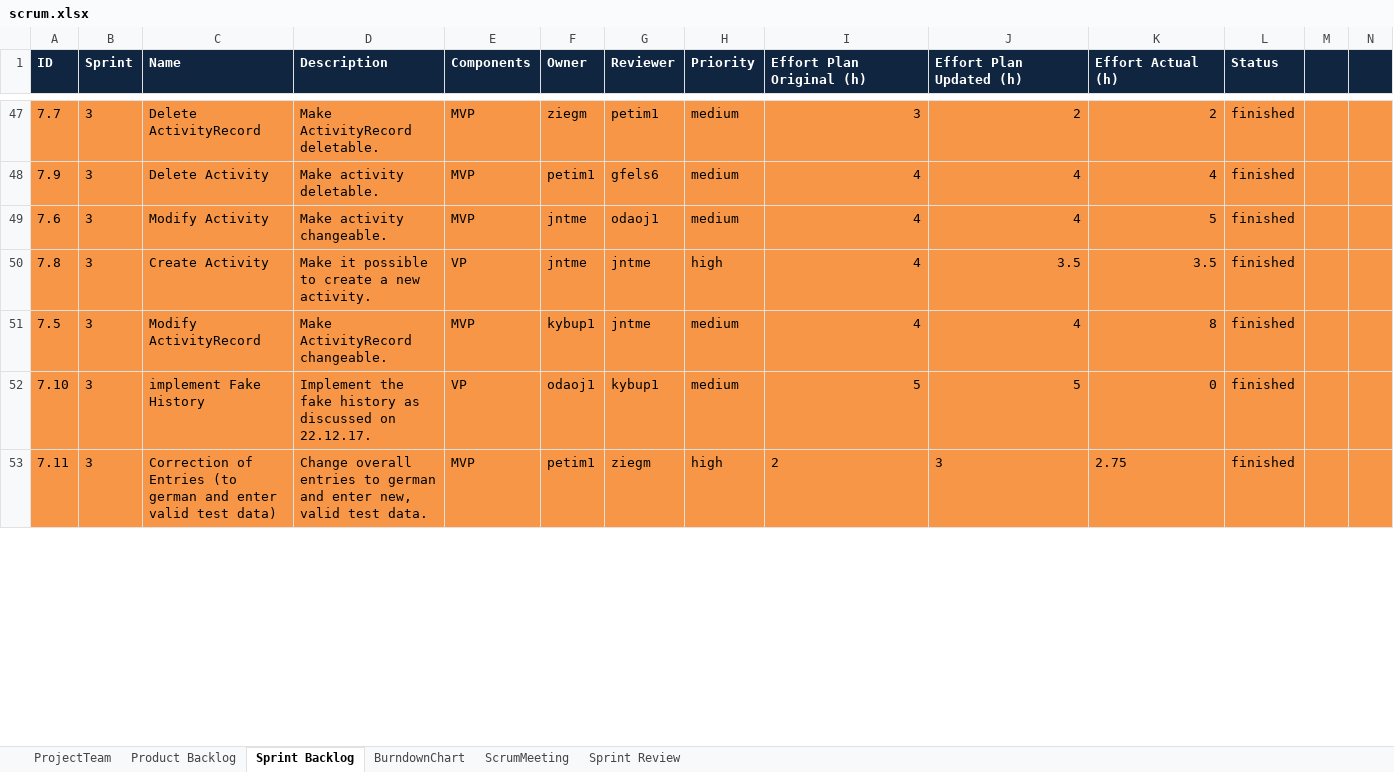
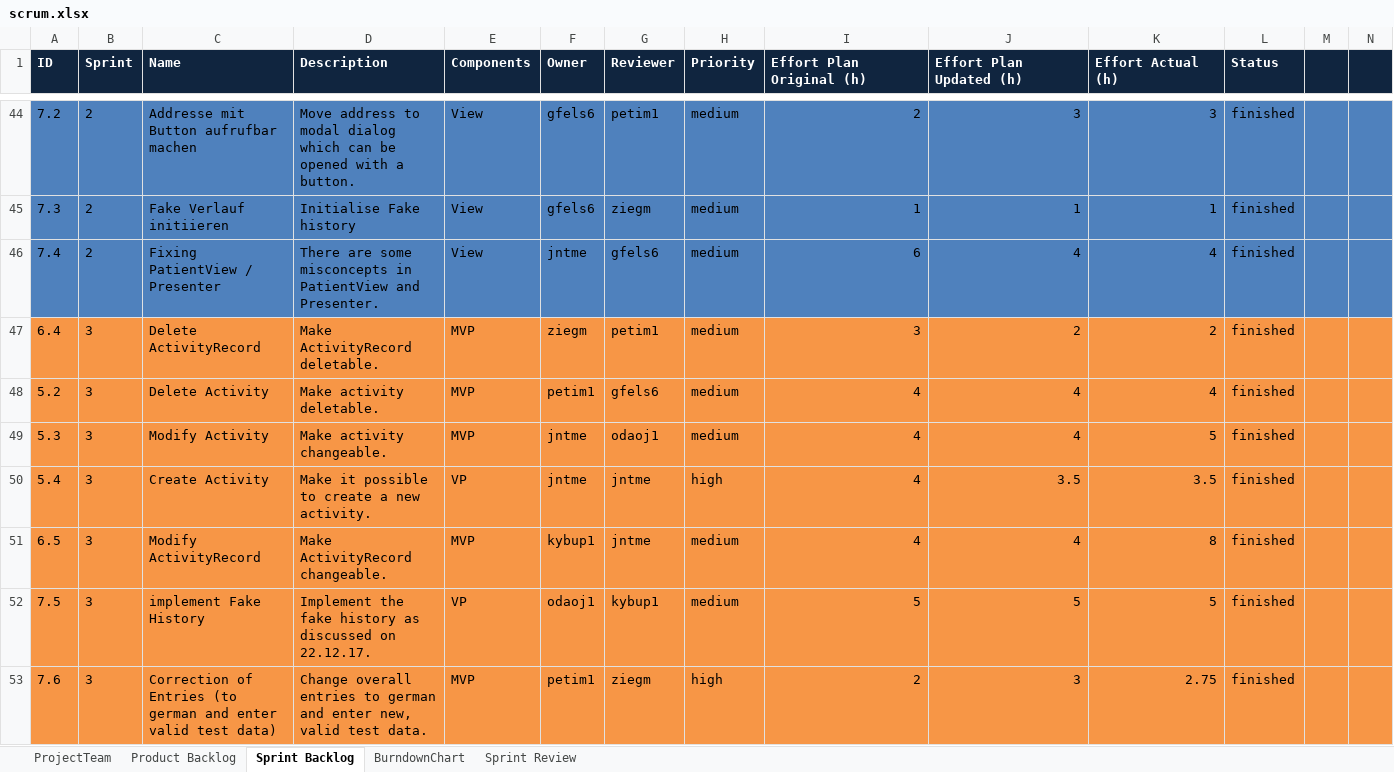
Before and after one commit to jntme/ch.bfh.btx8081.w2017.blue, an Excel workbook: doc/04-ScrumSetup/scrum.xlsx, sheet Sprint Backlog, drawn as a sheet; only a part is shown, gaps mark what is left out; values as stored, in another font and other column widths than the file's, no borders; the diff covers the shown part only; the diff names each change by its address in the sheet, - before the commit and + after, or states it on an @@ line.

Commit message:
actualized/corrected scrum file: - product backlog - sprint backlog

```diff
--- a/doc/04-ScrumSetup/scrum.xlsx (sheet Sprint Backlog)
+++ b/doc/04-ScrumSetup/scrum.xlsx (sheet Sprint Backlog)
-sheet tab: ScrumMeeting
@@ row 44 unhidden: 7.2 | 2 | Addresse mit Button aufrufbar machen | Move address to modal dialog which can be opened with a button. | View | gfels6 | petim1 | medium | 2 | 3 | 3 | finished @@
@@ row 45 unhidden: 7.3 | 2 | Fake Verlauf initiieren | Initialise Fake history | View | gfels6 | ziegm | medium | 1 | 1 | 1 | finished @@
@@ row 46 unhidden: 7.4 | 2 | Fixing PatientView / Presenter | There are some misconcepts in PatientView and Presenter. | View | jntme | gfels6 | medium | 6 | 4 | 4 | finished @@
-A47 (ID): 7.7
+A47 (ID): 6.4
-A48 (ID): 7.9
+A48 (ID): 5.2
-A49 (ID): 7.6
+A49 (ID): 5.3
-A50 (ID): 7.8
+A50 (ID): 5.4
-A51 (ID): 7.5
+A51 (ID): 6.5
-A52 (ID): 7.10
+A52 (ID): 7.5
-K52 (Effort Actual (h)): 0
+K52 (Effort Actual (h)): 5
-A53 (ID): 7.11
+A53 (ID): 7.6
-I53:K53 alignment: left
+I53:K53 alignment: right
```
Also changed, not shown: 8 added rows, 1 removed row, 22 hidden or unhidden rows, 38 edited cells, cell formats and merged cells elsewhere in this sheet, sheet Product Backlog, sheet ProjectTeam, sheet Sprint Review, formulas that keep their value, hidden cells.
